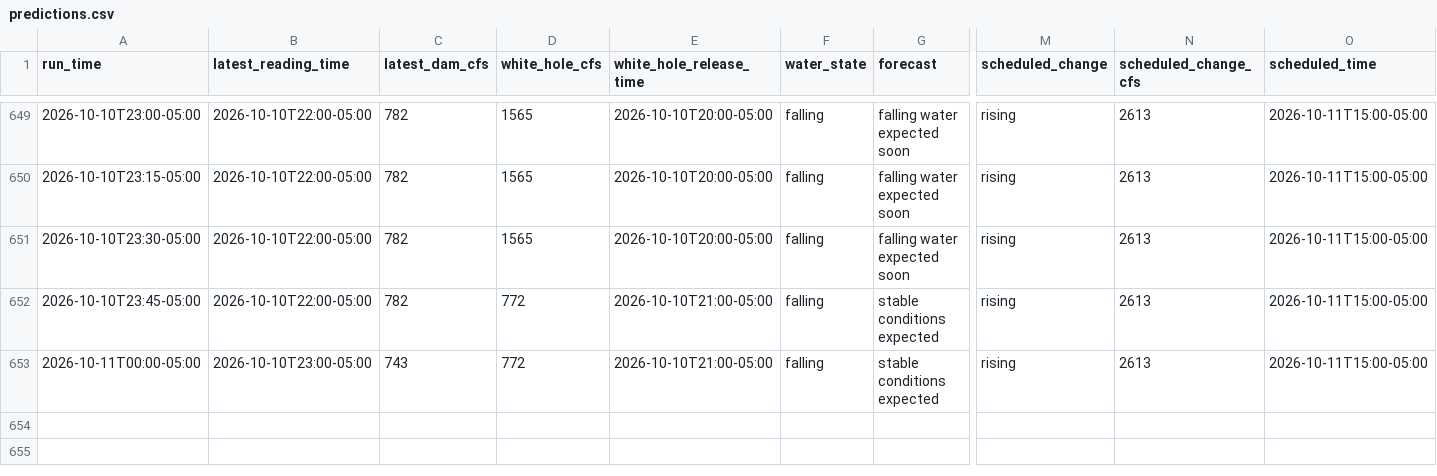
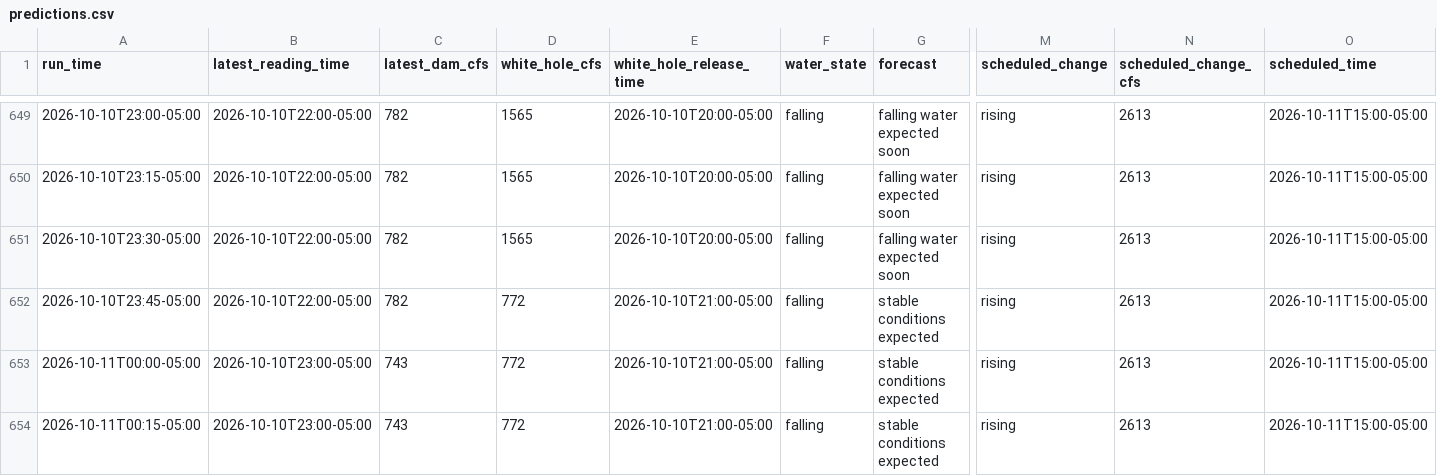
Before and after one commit to frogmoses/WhiteRiverData, a CSV file: predictions.csv, drawn as a sheet; only a part is shown, gaps mark what is left out; rows hold the shown columns only; the diff names each change by its address in the sheet, - before the commit and + after, or states it on an @@ line.

Commit message:
Update water conditions 2026-10-11 01:15

```diff
--- a/predictions.csv
+++ b/predictions.csv
+row 654: 2026-10-11T00:15-05:00 | 2026-10-10T23:00-05:00 | 743 | 772 | 2026-10-10T21:00-05:00 | falling | stable conditions expected | rising | 2613 | 2026-10-11T15:00-05:00
```
Also changed, not shown: 1 other file.
